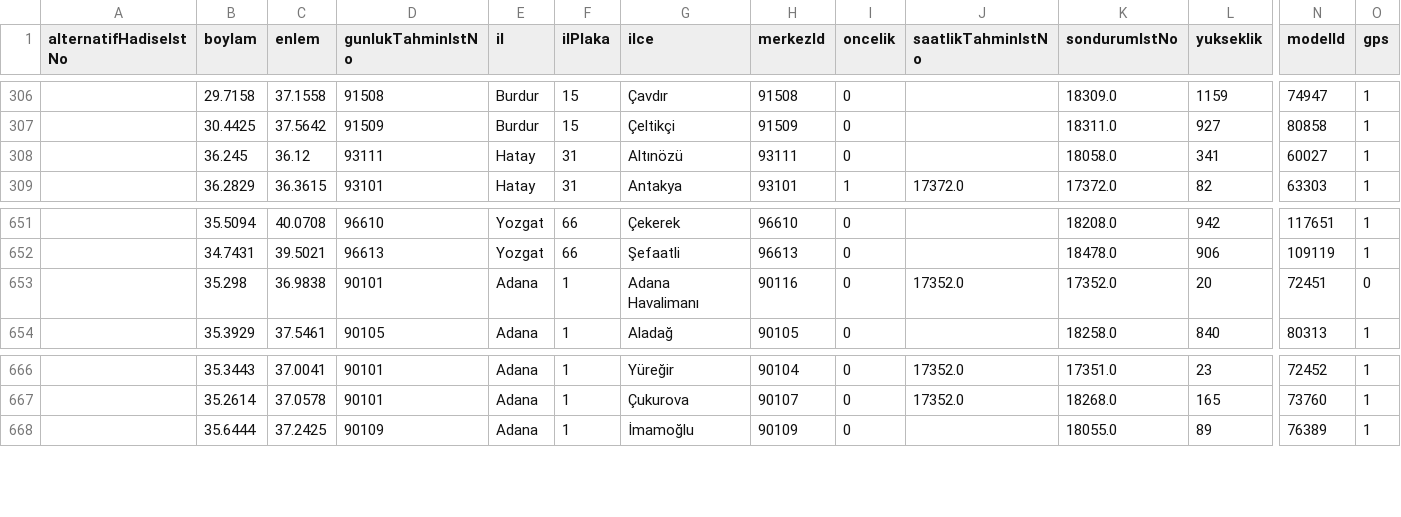
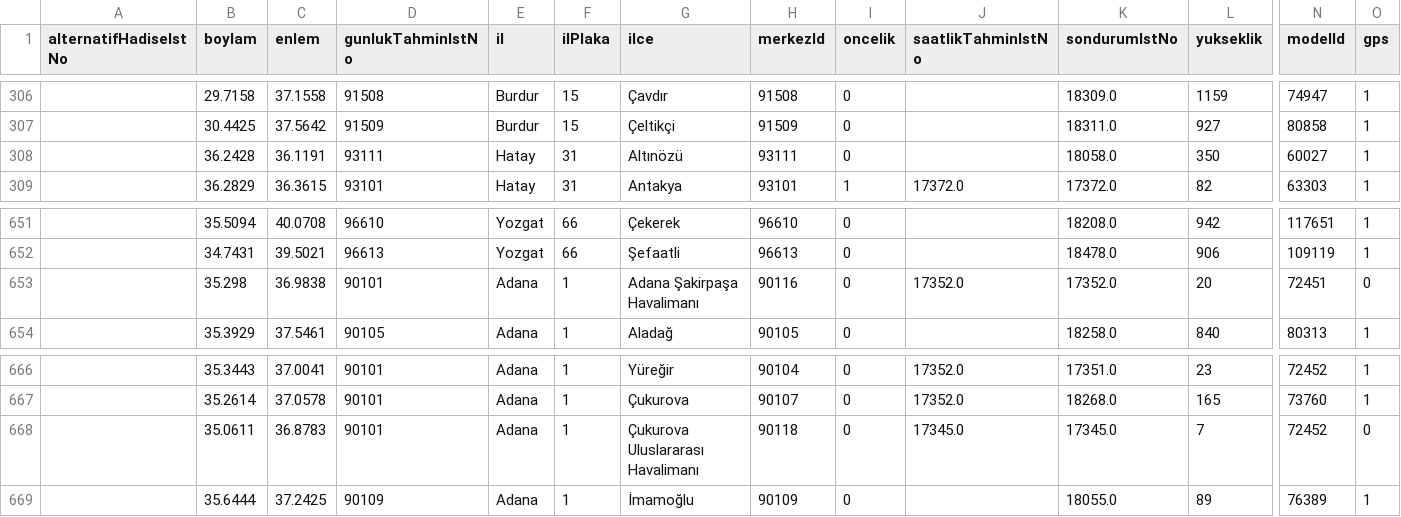
Before and after one commit to fzozyurt/TurkeyWeatherDataCollection, a CSV file: data/Ilce_List.csv, drawn as a sheet; only a part is shown, gaps mark what is left out; rows hold the shown columns only; the diff names each change by its address in the sheet, - before the commit and + after, or states it on an @@ line.

```diff
--- a/data/Ilce_List.csv
+++ b/data/Ilce_List.csv
-B308 (boylam): 36.245
+B308 (boylam): 36.2428
-C308 (enlem): 36.12
+C308 (enlem): 36.1191
-L308 (yukseklik): 341
+L308 (yukseklik): 350
-G653 (ilce): Adana Havalimanı
+G653 (ilce): Adana Şakirpaşa Havalimanı
+row 668:  | 35.0611 | 36.8783 | 90101 | Adana | 1 | Çukurova Uluslararası Havalimanı | 90118 | 0 | 17345.0 | 17345.0 | 7 | 72452 | 0
```
